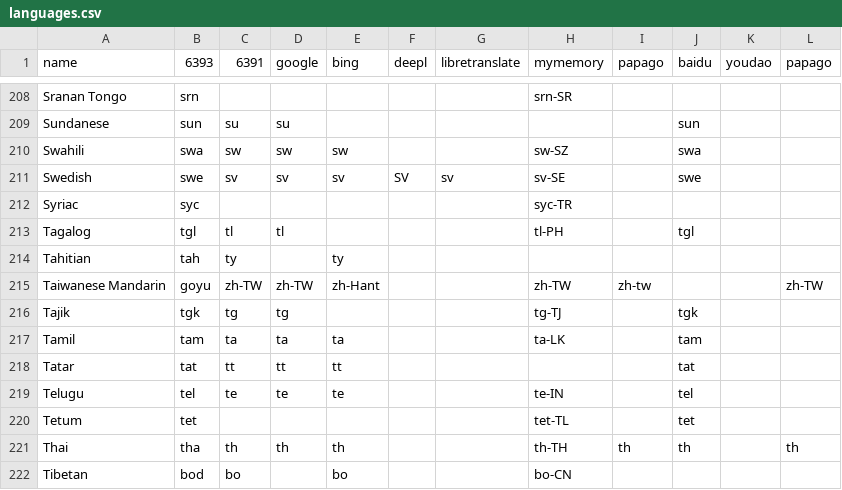
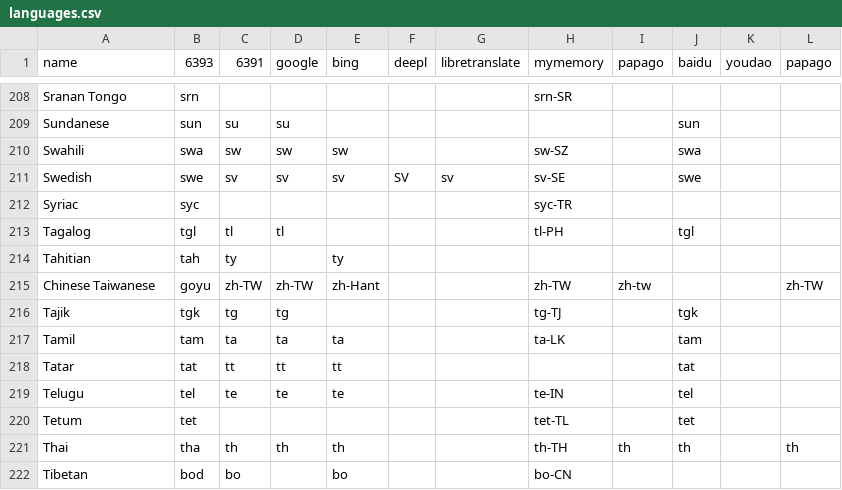
Before and after one commit to JustFrederik/aiotranslator, a CSV file: languages.csv, drawn as a sheet; only a part is shown, gaps mark what is left out.

```diff
--- a/languages.csv
+++ b/languages.csv
@@ -214,3 +214,3 @@ Tagalog,tgl,tl,tl,,,,tl-PH,,tgl,,
 Tahitian,tah,ty,,ty,,,,,,,
-Taiwanese Mandarin,goyu,zh-TW,zh-TW,zh-Hant,,,zh-TW,zh-tw,,,zh-TW
+Chinese Taiwanese,goyu,zh-TW,zh-TW,zh-Hant,,,zh-TW,zh-tw,,,zh-TW
 Tajik,tgk,tg,tg,,,,tg-TJ,,tgk,,
```
Also changed, not shown: 14 other files.
